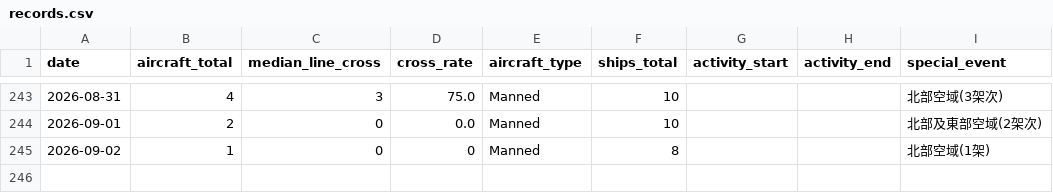
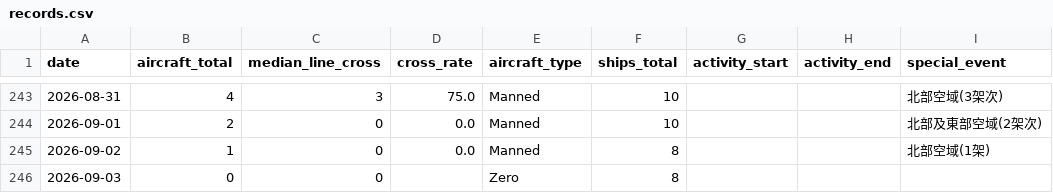
Before and after one commit to lioneer32232002-commits/pla-tracker, a CSV file: data/records.csv, drawn as a sheet; only a part is shown, gaps mark what is left out.

```diff
--- a/data/records.csv
+++ b/data/records.csv
@@ -263,2 +263,3 @@ date,aircraft_total,median_line_cross,cross_rate,aircraft_type,ships_total,activ
 2026-09-01,2,0,0.0,Manned,10,,,北部及東部空域(2架次)
-2026-09-02,1,0,0,Manned,8,,,北部空域(1架)
+2026-09-02,1,0,0.0,Manned,8,,,北部空域(1架)
+2026-09-03,0,0,,Zero,8,,,
```
Also changed, not shown: 19 other files.
